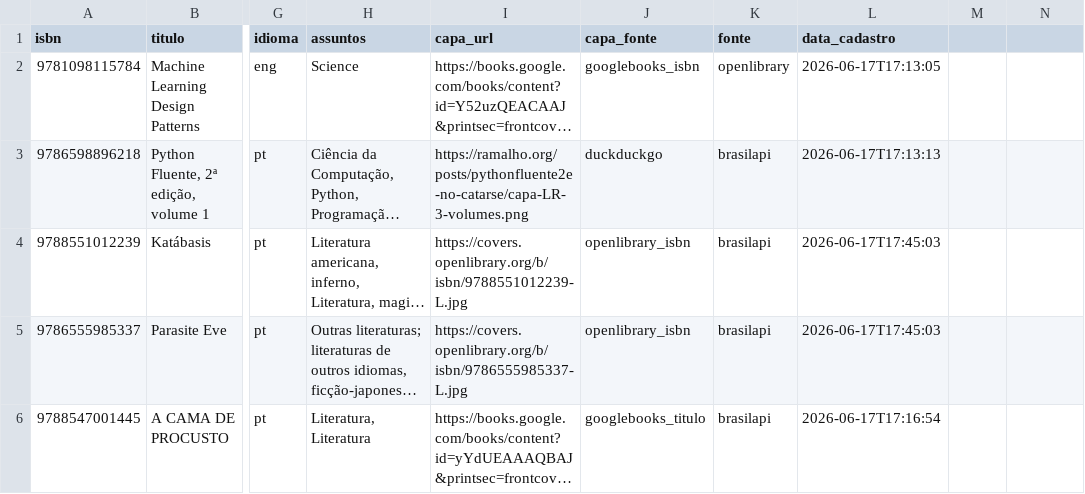
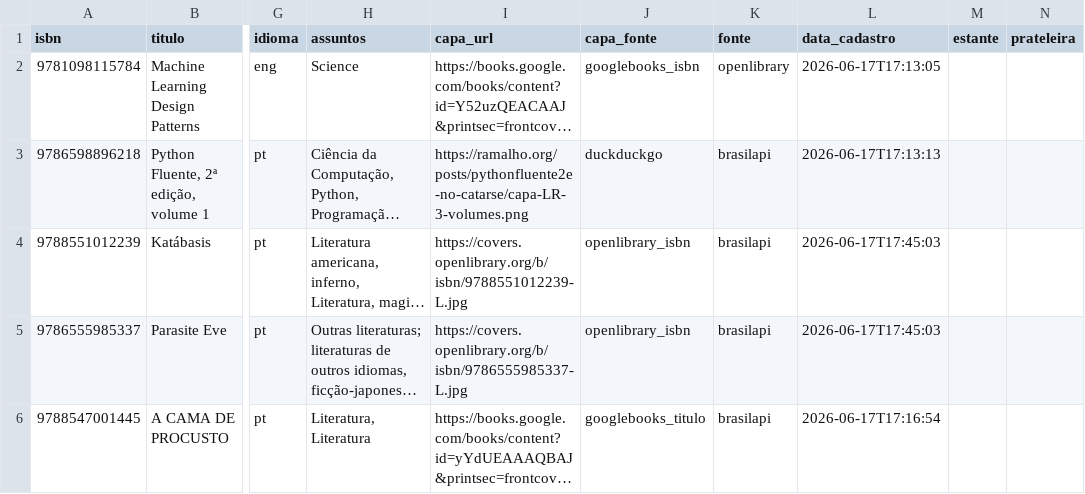
Before and after one commit to gmferratti/my-lib-catalog, a CSV file: data/biblioteca.csv, drawn as a sheet; only a part is shown, gaps mark what is left out; long unchanged cells end in …; the diff names each change by its address in the sheet, - before the commit and + after, or states it on an @@ line.

Commit message:
feat(schema): add estante and prateleira fields; run migration

```diff
--- a/data/biblioteca.csv
+++ b/data/biblioteca.csv
-M1: (empty)
+M1: estante
-N1: (empty)
+N1: prateleira
```
Also changed, not shown: 4 other files.
